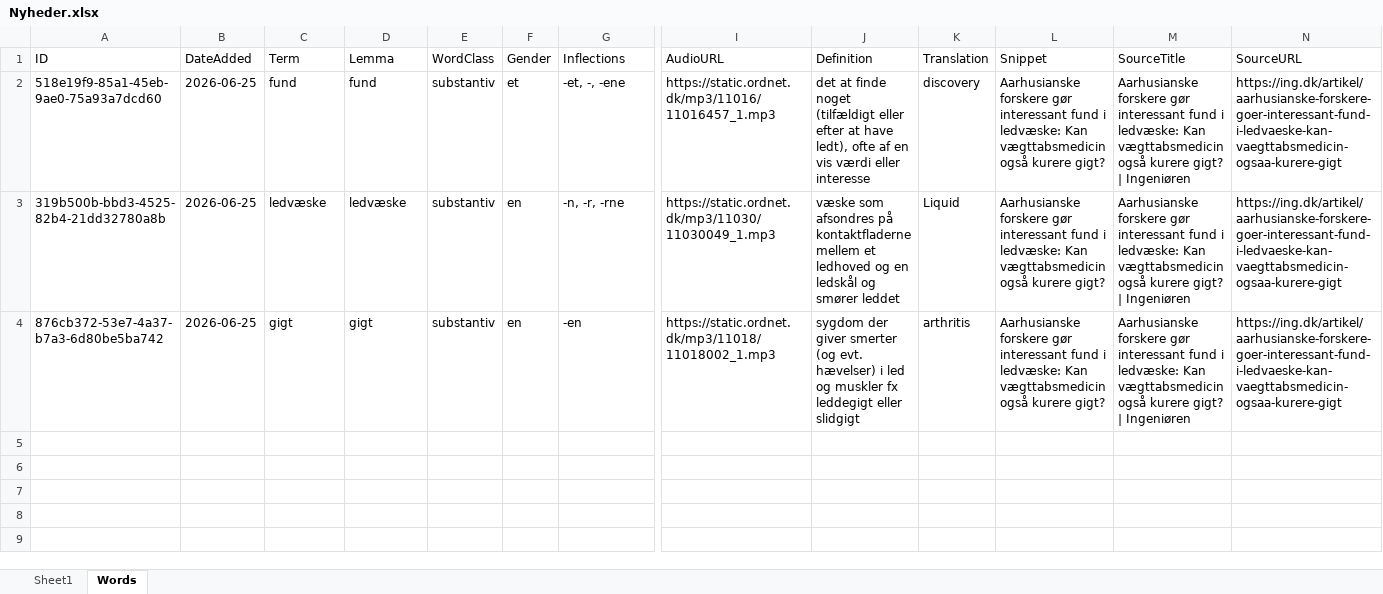
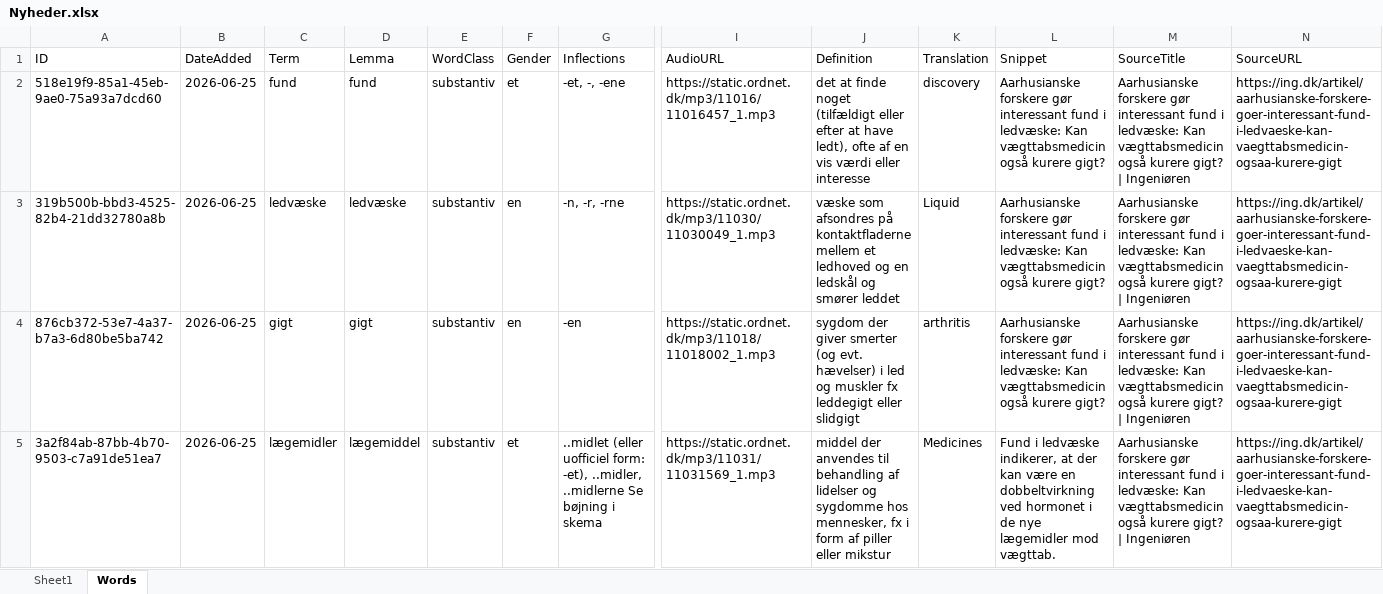
Before and after one commit to oopiooffioinolis/Roedspaette, an Excel workbook: sets/Nyheder.xlsx, sheet Words, drawn as a sheet; only a part is shown, gaps mark what is left out; values as stored, in another font and other column widths than the file's, no borders; rows hold the shown columns only; the diff names each change by its address in the sheet, - before the commit and + after, or states it on an @@ line.

Commit message:
Add word "lægemidler" to Nyheder.xlsx

```diff
--- a/sets/Nyheder.xlsx (sheet Words)
+++ b/sets/Nyheder.xlsx (sheet Words)
+row 5: 3a2f84ab-87bb-4b70-9503-c7a91de51ea7 | 2026-06-25 | lægemidler | lægemiddel | substantiv | et | ..midlet (eller uofficiel form: -et), ..midler, ..midlerne Se bøjning i skema | https://static.ordnet.dk/mp3/11031/11031569_1.mp3 | middel der anvendes til behandling af lidelser og sygdomme hos mennesker, fx i form af piller eller mikstur | Medicines | Fund i ledvæske indikerer, at der kan være en dobbeltvirkning ved hormonet i de nye lægemidler mod vægttab. | Aarhusianske forskere gør interessant fund i ledvæske: Kan vægttabsmedicin også kurere gigt? | Ingeniøren | https://ing.dk/artikel/aarhusianske-forskere-goer-interessant-fund-i-ledvaeske-kan-vaegttabsmedicin-ogsaa-kurere-gigt
```
